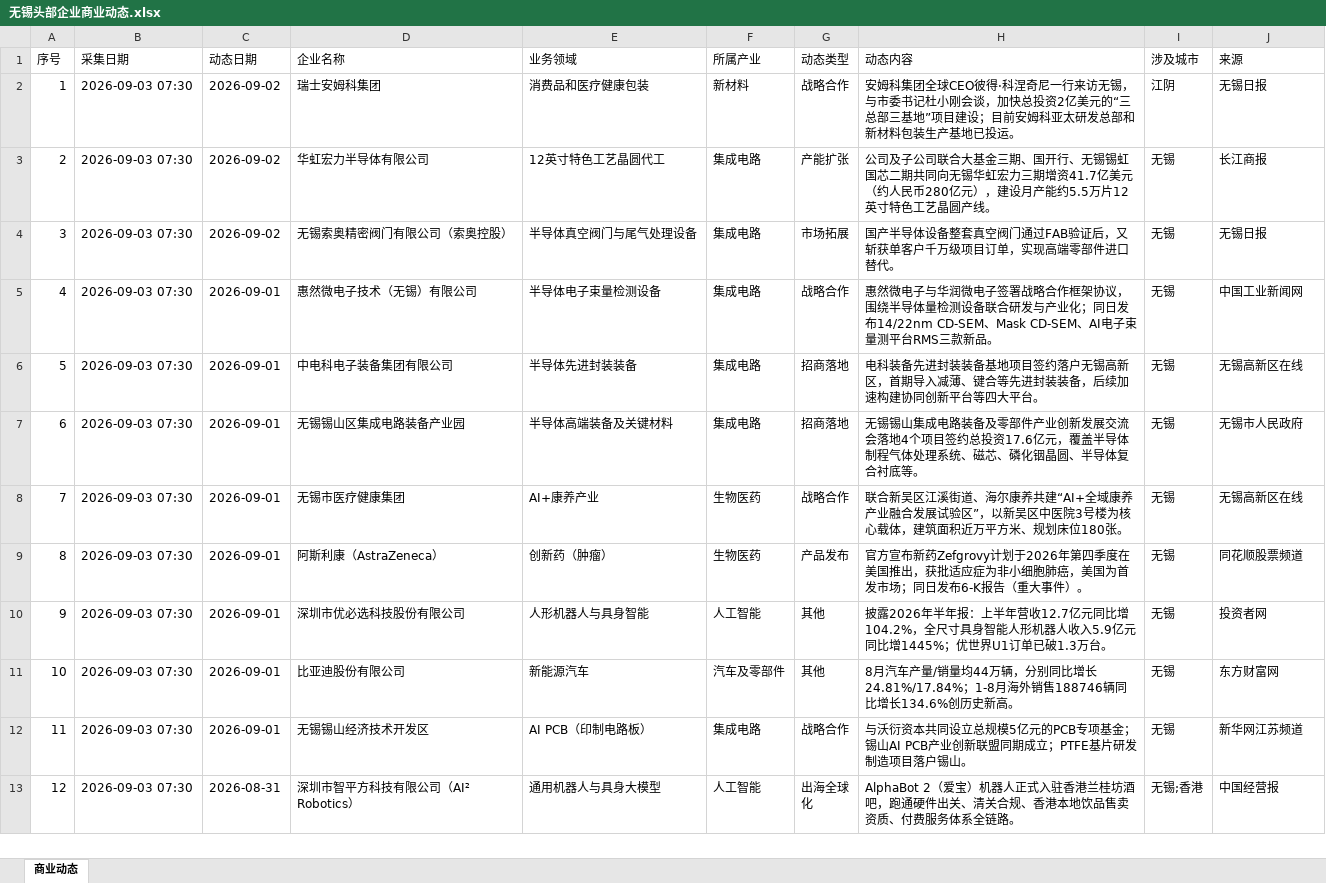
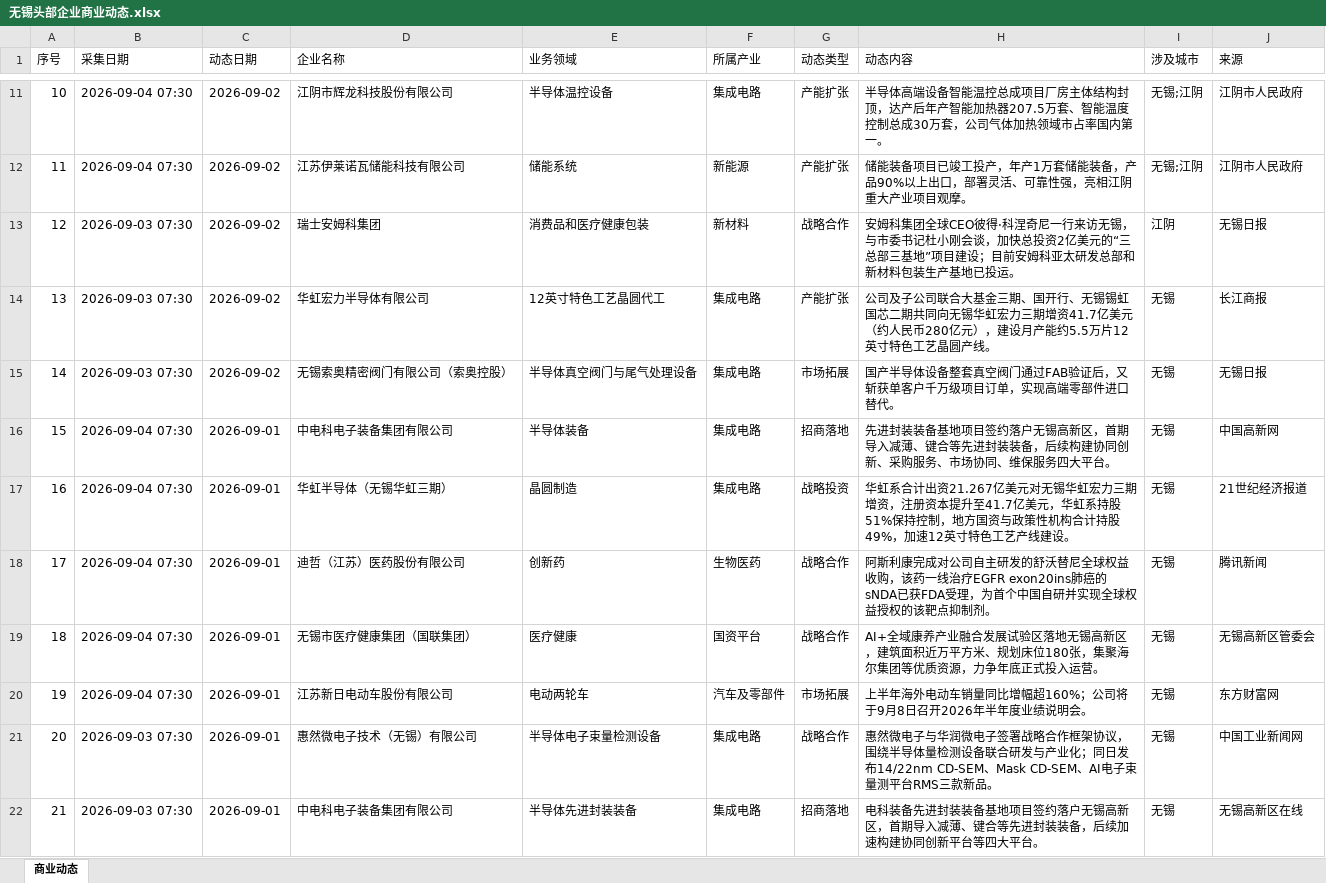
Before and after one commit to happylittlezhu/wuxi-news, an Excel workbook: 无锡头部企业商业动态.xlsx, sheet 商业动态, drawn as a sheet; only a part is shown, gaps mark what is left out; the shorter side is filled out with more unchanged rows; values as stored, in another font and other column widths than the file's, no borders; addresses are those after the commit; the diff covers the shown part only; the diff names each change by its address in the sheet, - before the commit and + after, or states it on an @@ line.

```diff
--- a/无锡头部企业商业动态.xlsx (sheet 商业动态)
+++ b/无锡头部企业商业动态.xlsx (sheet 商业动态)
+row 11: 10 | 2026-09-04 07:30 | 2026-09-02 | 江阴市辉龙科技股份有限公司 | 半导体温控设备 | 集成电路 | 产能扩张 | 半导体高端设备智能温控总成项目厂房主体结构封顶，达产后年产智能加热器207.5万套、智能温度控制总成30万套，公司气体加热领域市占率国内第一。 | 无锡;江阴 | 江阴市人民政府
+row 12: 11 | 2026-09-04 07:30 | 2026-09-02 | 江苏伊莱诺瓦储能科技有限公司 | 储能系统 | 新能源 | 产能扩张 | 储能装备项目已竣工投产，年产1万套储能装备，产品90%以上出口，部署灵活、可靠性强，亮相江阴重大产业项目观摩。 | 无锡;江阴 | 江阴市人民政府
@@ column A (序号) renumbered from row 13 down @@
+row 16: 15 | 2026-09-04 07:30 | 2026-09-01 | 中电科电子装备集团有限公司 | 半导体装备 | 集成电路 | 招商落地 | 先进封装装备基地项目签约落户无锡高新区，首期导入减薄、键合等先进封装装备，后续构建协同创新、采购服务、市场协同、维保服务四大平台。 | 无锡 | 中国高新网
+row 17: 16 | 2026-09-04 07:30 | 2026-09-01 | 华虹半导体（无锡华虹三期） | 晶圆制造 | 集成电路 | 战略投资 | 华虹系合计出资21.267亿美元对无锡华虹宏力三期增资，注册资本提升至41.7亿美元，华虹系持股51%保持控制，地方国资与政策性机构合计持股49%，加速12英寸特色工艺产线建设。 | 无锡 | 21世纪经济报道
+row 18: 17 | 2026-09-04 07:30 | 2026-09-01 | 迪哲（江苏）医药股份有限公司 | 创新药 | 生物医药 | 战略合作 | 阿斯利康完成对公司自主研发的舒沃替尼全球权益收购，该药一线治疗EGFR exon20ins肺癌的sNDA已获FDA受理，为首个中国自研并实现全球权益授权的该靶点抑制剂。 | 无锡 | 腾讯新闻
+row 19: 18 | 2026-09-04 07:30 | 2026-09-01 | 无锡市医疗健康集团（国联集团） | 医疗健康 | 国资平台 | 战略合作 | AI+全域康养产业融合发展试验区落地无锡高新区，建筑面积近万平方米、规划床位180张，集聚海尔集团等优质资源，力争年底正式投入运营。 | 无锡 | 无锡高新区管委会
+row 20: 19 | 2026-09-04 07:30 | 2026-09-01 | 江苏新日电动车股份有限公司 | 电动两轮车 | 汽车及零部件 | 市场拓展 | 上半年海外电动车销量同比增幅超160%；公司将于9月8日召开2026年半年度业绩说明会。 | 无锡 | 东方财富网
```
Also changed, not shown: 14 added rows elsewhere in this sheet.
